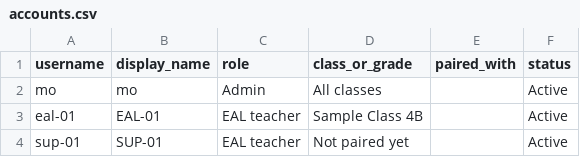
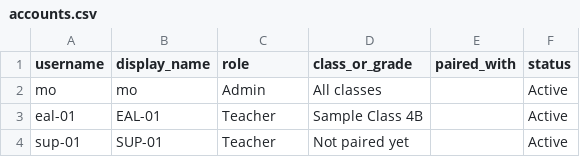
Before and after one commit to mdshezkhn/Students-Performance-Tracker-by-MSK, a CSV file: docs/qa/simple-ui/accounts.csv, drawn as a sheet.

```diff
--- a/docs/qa/simple-ui/accounts.csv
+++ b/docs/qa/simple-ui/accounts.csv
@@ -2,3 +2,3 @@ username,display_name,role,class_or_grade,paired_with,status
 "mo","mo","Admin","All classes","","Active"
-"eal-01","EAL-01","EAL teacher","Sample Class 4B","","Active"
-"sup-01","SUP-01","EAL teacher","Not paired yet","","Active"
+"eal-01","EAL-01","Teacher","Sample Class 4B","","Active"
+"sup-01","SUP-01","Teacher","Not paired yet","","Active"
```
Also changed, not shown: 57 other files.
